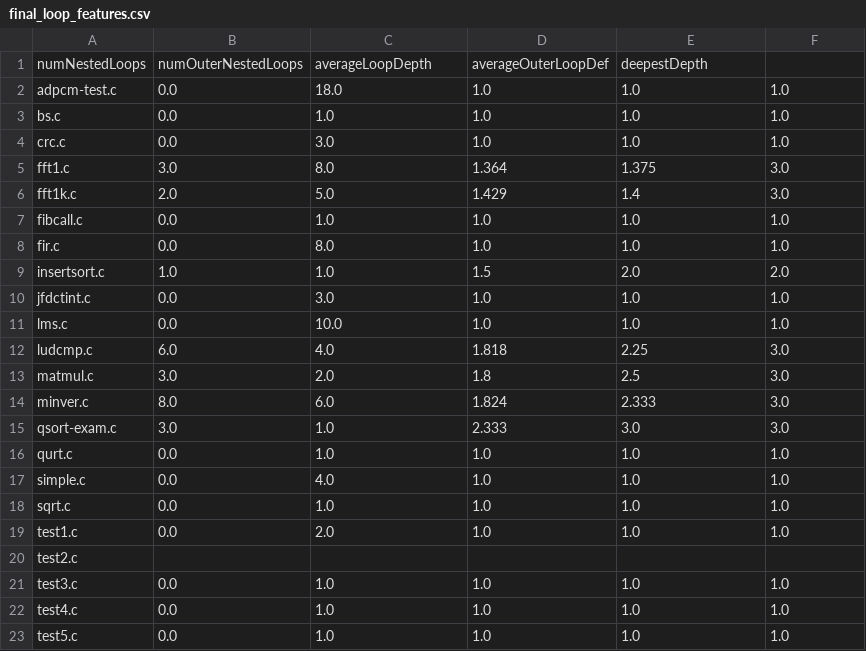
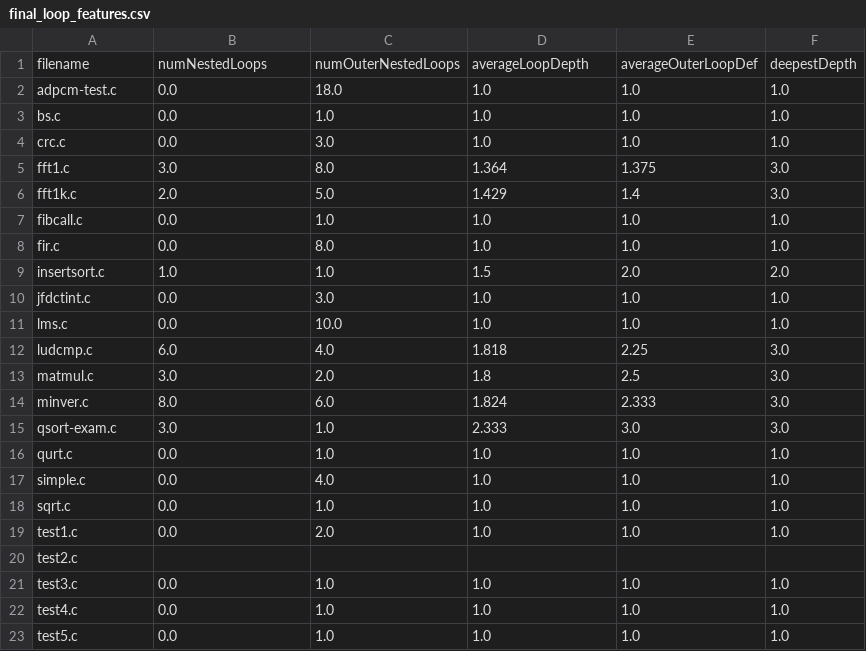
Before and after one commit to EECS-583-Group-24/ML-LOOP, a CSV file: scripts/final_loop_features.csv, drawn as a sheet.

```diff
--- a/scripts/final_loop_features.csv
+++ b/scripts/final_loop_features.csv
@@ -1,2 +1,2 @@
-numNestedLoops,numOuterNestedLoops,averageLoopDepth,averageOuterLoopDef,deepestDepth
+filename,numNestedLoops,numOuterNestedLoops,averageLoopDepth,averageOuterLoopDef,deepestDepth
 adpcm-test.c,0.0,18.0,1.0,1.0,1.0
```
Also changed, not shown: scripts/best_optimization_results.csv, scripts/final_features.csv, 4 other files.
